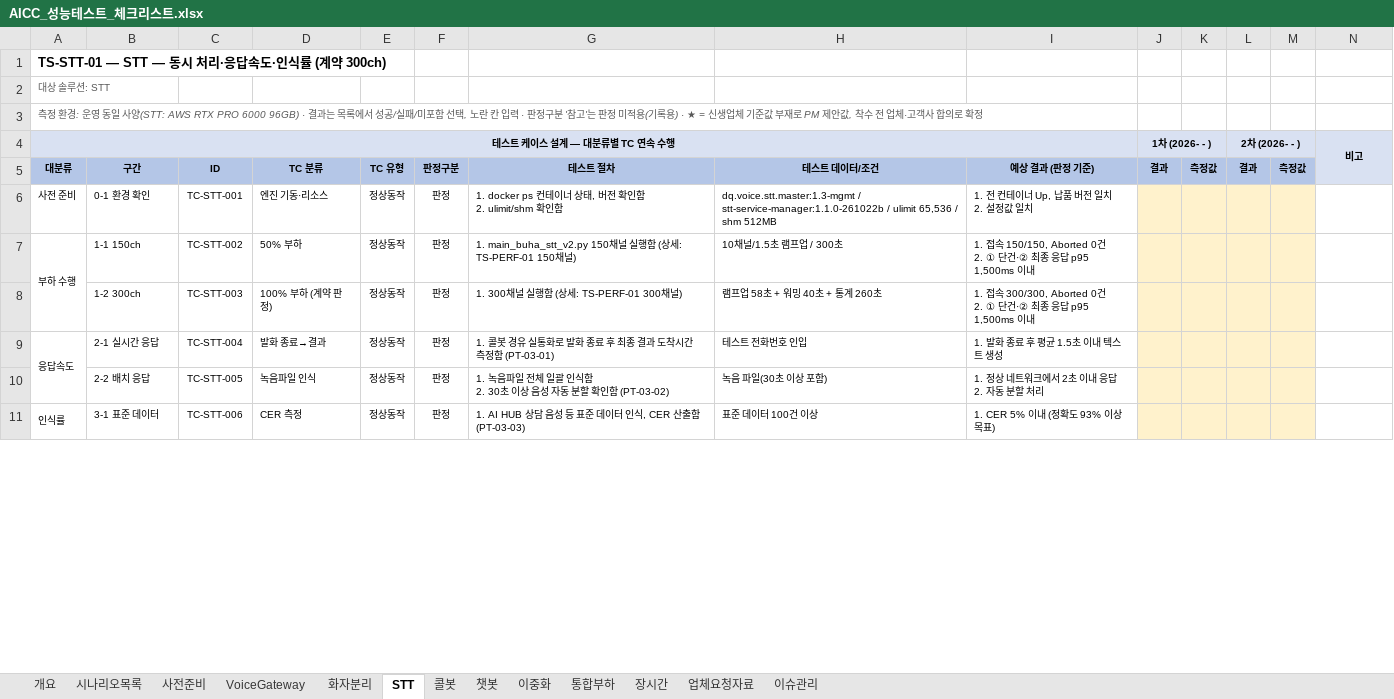
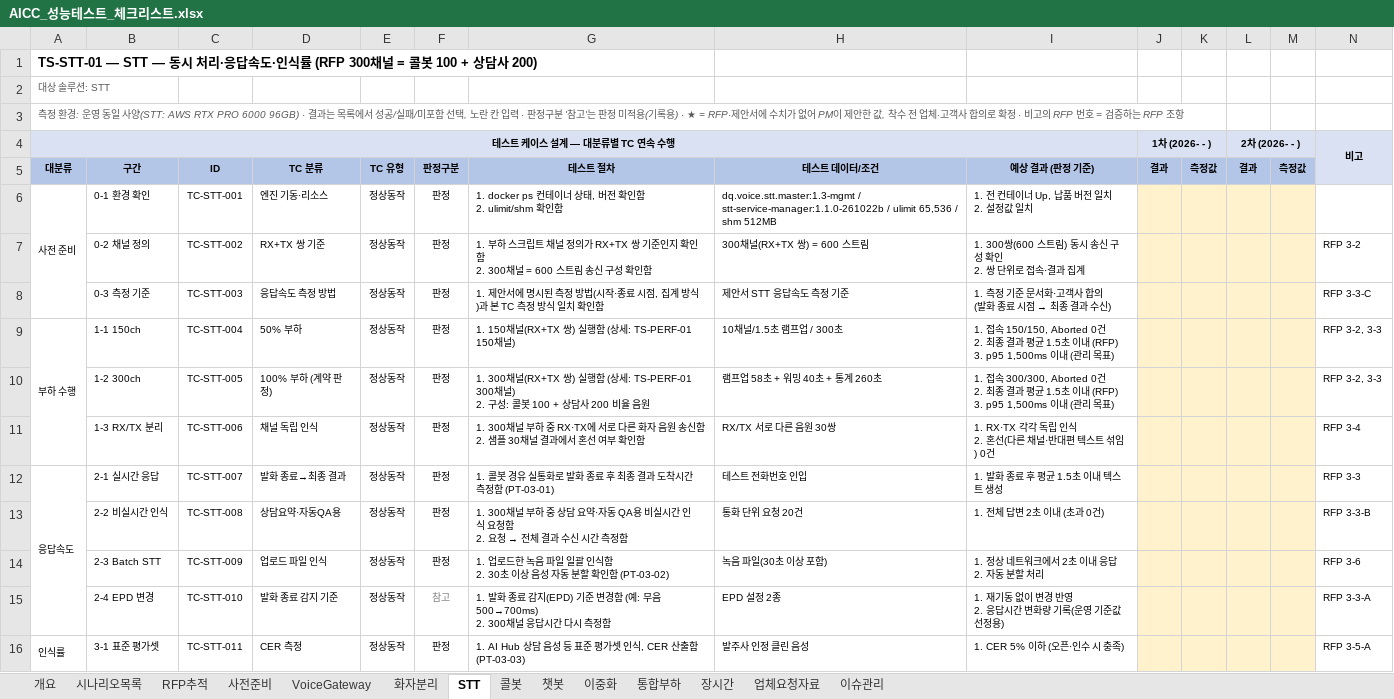
Before and after one commit to changce1204-ops/Project, an Excel workbook: AICC_성능테스트_체크리스트.xlsx, sheet STT, drawn as a sheet; only a part is shown; values as stored, in another font and other column widths than the file's, no borders; addresses are those after the commit; ↵ is a line break in a cell; the diff covers the shown part only; the diff names each change by its address in the sheet, - before the commit and + after, or states it on an @@ line.

```diff
--- a/AICC_성능테스트_체크리스트.xlsx (sheet STT)
+++ b/AICC_성능테스트_체크리스트.xlsx (sheet STT)
+sheet tab: RFP추적
-A1 (대분류): …인식률 (계약 300ch)
+A1 (대분류): …인식률 (RFP 300채널 = 콜봇 100 + 상담사 200)
-A3 (대분류): …) · ★ = 신생업체 기준값 부재로 PM 제안값, 착수 전 업체·고객사 합의로 확정
+A3 (대분류): …) · ★ = RFP·제안서에 수치가 없어 PM이 제안한 값, 착수 전 업체·고객사 합의로 확정 · 비고의 RFP 번호 = 검증하는 RFP 조항
+A6:A8 merged
+row 7:  | 0-2 채널 정의 | TC-STT-002 | RX+TX 쌍 기준 | 정상동작 | 판정 | 1. 부하 스크립트 채널 정의가 RX+TX 쌍 기준인지 확인함 ↵ 2. 300채널 = 600 스트림 송신 구성 확인함 | 300채널(RX+TX 쌍) = 600 스트림 | 1. 300쌍(600 스트림) 동시 송신 구성 확인 ↵ 2. 쌍 단위로 접속·결과 집계 |  |  |  |  | RFP 3-2
+row 8:  | 0-3 측정 기준 | TC-STT-003 | 응답속도 측정 방법 | 정상동작 | 판정 | 1. 제안서에 명시된 측정 방법(시작·종료 시점, 집계 방식)과 본 TC 측정 방식 일치 확인함 | 제안서 STT 응답속도 측정 기준 | 1. 측정 기준 문서화·고객사 합의 ↵ (발화 종료 시점 → 최종 결과 수신) |  |  |  |  | RFP 3-3-C
-C9 (ID): TC-STT-002
+C9 (ID): TC-STT-004
-G9 (테스트 절차): 1. main_buha_stt_v2.py 150채널 실행…
+G9 (테스트 절차): 1. 150채널(RX+TX 쌍) 실행…
-I9 (예상 결과 (판정 기준)): …0건 ↵ 2. ① 단건·② 최종 응답 p95 1,500ms 이내
+I9 (예상 결과 (판정 기준)): …0건 ↵ 2. 최종 결과 평균 1.5초 이내 (RFP) ↵ 3. p95 1,500ms 이내 (관리 목표)
-N9:N10: (empty)
+N9:N10: RFP 3-2, 3-3
-C10 (ID): TC-STT-003
+C10 (ID): TC-STT-005
-G10 (테스트 절차): 1. 300채널 실행함 (상세: TS-PERF-01 300채널)
+G10 (테스트 절차): 1. 300채널(RX+TX 쌍) 실행함 (상세: TS-PERF-01 300채널) ↵ 2. 구성: 콜봇 100 + 상담사 200 비율 음원
-I10 (예상 결과 (판정 기준)): …0건 ↵ 2. ① 단건·② 최종 응답 p95 1,500ms 이내
+I10 (예상 결과 (판정 기준)): …0건 ↵ 2. 최종 결과 평균 1.5초 이내 (RFP) ↵ 3. p95 1,500ms 이내 (관리 목표)
+row 11:  | 1-3 RX/TX 분리 | TC-STT-006 | 채널 독립 인식 | 정상동작 | 판정 | 1. 300채널 부하 중 RX·TX에 서로 다른 화자 음원 송신함 ↵ 2. 샘플 30채널 결과에서 혼선 여부 확인함 | RX/TX 서로 다른 음원 30쌍 | 1. RX·TX 각각 독립 인식 ↵ 2. 혼선(다른 채널·반대편 텍스트 섞임) 0건 |  |  |  |  | RFP 3-4
-C12 (ID): TC-STT-004
+C12 (ID): TC-STT-007
-D12 (TC 분류): 발화 종료→결과
+D12 (TC 분류): 발화 종료→최종 결과
-N12: (empty)
+N12: RFP 3-3
+row 13:  | 2-2 비실시간 인식 | TC-STT-008 | 상담요약·자동QA용 | 정상동작 | 판정 | 1. 300채널 부하 중 상담 요약·자동 QA용 비실시간 인식 요청함 ↵ 2. 요청 → 전체 결과 수신 시간 측정함 | 통화 단위 요청 20건 | 1. 전체 답변 2초 이내 (초과 0건) |  |  |  |  | RFP 3-3-B
-B14 (구간): 2-2 배치 응답
+B14 (구간): 2-3 Batch STT
-C14 (ID): TC-STT-005
+C14 (ID): TC-STT-009
-D14 (TC 분류): 녹음파일 인식
+D14 (TC 분류): 업로드 파일 인식
-G14 (테스트 절차): 1. 녹음파일 전체 일괄…
+G14 (테스트 절차): 1. 업로드한 녹음 파일 일괄…
-N14: (empty)
+N14: RFP 3-6
+row 15:  | 2-4 EPD 변경 | TC-STT-010 | 발화 종료 감지 기준 | 정상동작 | 참고 | 1. 발화 종료 감지(EPD) 기준 변경함 (예: 무음 500→700ms) ↵ 2. 300채널 응답시간 다시 측정함 | EPD 설정 2종 | 1. 재기동 없이 변경 반영 ↵ 2. 응답시간 변화량 기록(운영 기준값 선정용) |  |  |  |  | RFP 3-3-A
-B16 (구간): 3-1 표준 데이터
+B16 (구간): 3-1 표준 평가셋
-C16 (ID): TC-STT-006
+C16 (ID): TC-STT-011
-G16 (테스트 절차): 1. AI HUB 상담 음성 등 표준 데이터 인식,…
+G16 (테스트 절차): 1. AI Hub 상담 음성 등 표준 평가셋 인식,…
-H16 (테스트 데이터/조건): 표준 데이터 100건 이상
+H16 (테스트 데이터/조건): 발주사 인정 클린 음성
-I16 (예상 결과 (판정 기준)): 1. CER 5% 이내 (정확도 93% 이상 목표)
+I16 (예상 결과 (판정 기준)): 1. CER 5% 이하 (오픈·인수 시 충족)
-N16: (empty)
+N16: RFP 3-5-A
```
Also changed, not shown: 2 added rows, 13 edited cells and merged cells elsewhere in this sheet, sheet 콜봇, sheet 챗봇, sheet 이중화, sheet 시나리오목록, sheet 개요, sheet 통합부하, 4 more sheets, formulas that keep their value.
